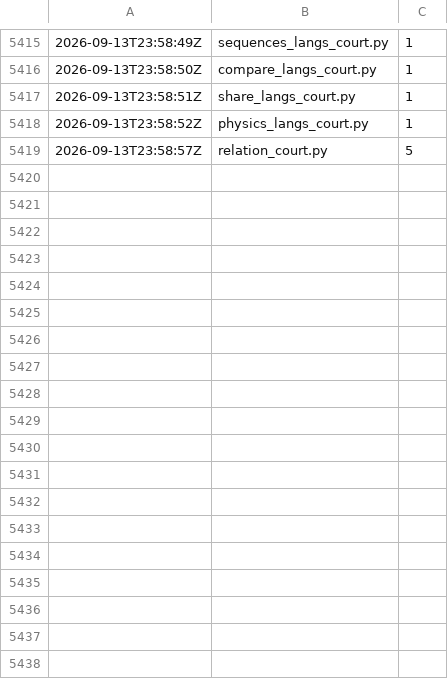
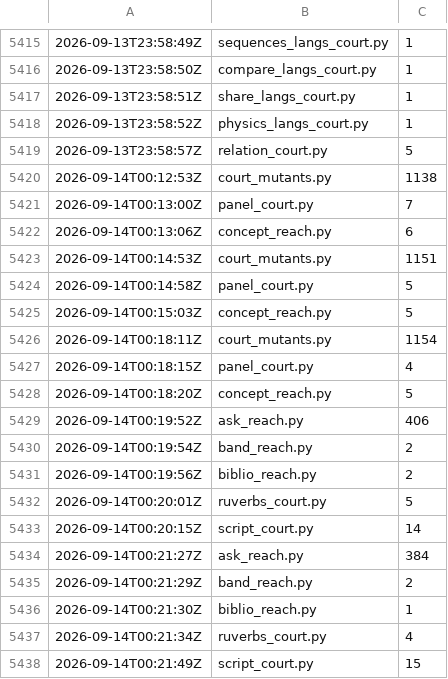
Before and after one commit to synarcai/genesis-corpus, a TSV file: reports/SUITE-COST.tsv, drawn as a sheet; only a part is shown, gaps mark what is left out; the diff names each change by its address in the sheet, - before the commit and + after, or states it on an @@ line.

```diff
--- a/reports/SUITE-COST.tsv
+++ b/reports/SUITE-COST.tsv
+row 5420: 2026-09-14T00:12:53Z | court_mutants.py | 1138
+row 5421: 2026-09-14T00:13:00Z | panel_court.py | 7
+row 5422: 2026-09-14T00:13:06Z | concept_reach.py | 6
+row 5423: 2026-09-14T00:14:53Z | court_mutants.py | 1151
+row 5424: 2026-09-14T00:14:58Z | panel_court.py | 5
+row 5425: 2026-09-14T00:15:03Z | concept_reach.py | 5
+row 5426: 2026-09-14T00:18:11Z | court_mutants.py | 1154
+row 5427: 2026-09-14T00:18:15Z | panel_court.py | 4
+row 5428: 2026-09-14T00:18:20Z | concept_reach.py | 5
+row 5429: 2026-09-14T00:19:52Z | ask_reach.py | 406
+row 5430: 2026-09-14T00:19:54Z | band_reach.py | 2
+row 5431: 2026-09-14T00:19:56Z | biblio_reach.py | 2
+row 5432: 2026-09-14T00:20:01Z | ruverbs_court.py | 5
+row 5433: 2026-09-14T00:20:15Z | script_court.py | 14
+row 5434: 2026-09-14T00:21:27Z | ask_reach.py | 384
+row 5435: 2026-09-14T00:21:29Z | band_reach.py | 2
+row 5436: 2026-09-14T00:21:30Z | biblio_reach.py | 1
+row 5437: 2026-09-14T00:21:34Z | ruverbs_court.py | 4
+row 5438: 2026-09-14T00:21:49Z | script_court.py | 15
```
Also changed, not shown: reports/SUITE-TRACE.tsv, 13 other files.
